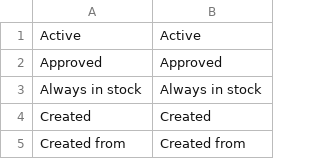
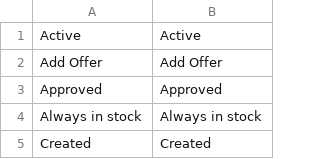
Before and after one commit to spryker/product-offer-merchant-portal-gui, a CSV file: data/translation/Zed/en_US.csv, drawn as a sheet; only a part is shown; the shorter side is filled out with more unchanged rows.

```diff
--- a/data/translation/Zed/en_US.csv
+++ b/data/translation/Zed/en_US.csv
@@ -1,2 +1,3 @@
 Active,Active
+"Add Offer","Add Offer"
 Approved,Approved
```
Also changed, not shown: data/translation/Zed/de_DE.csv.
